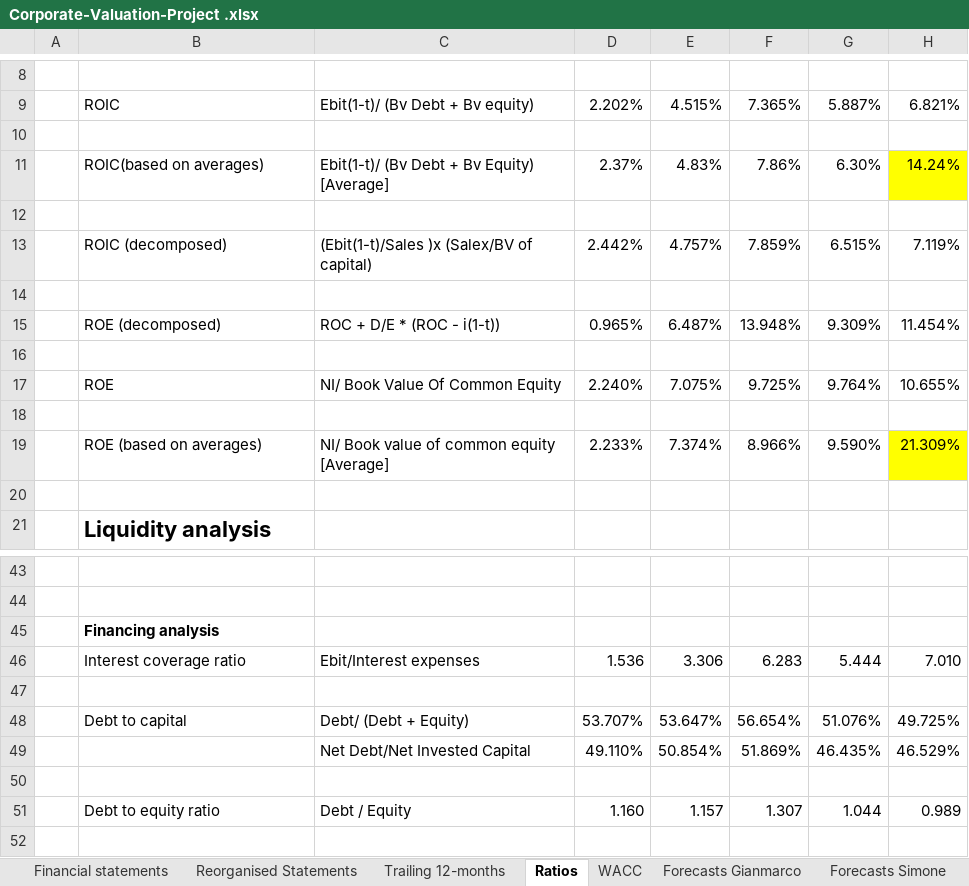
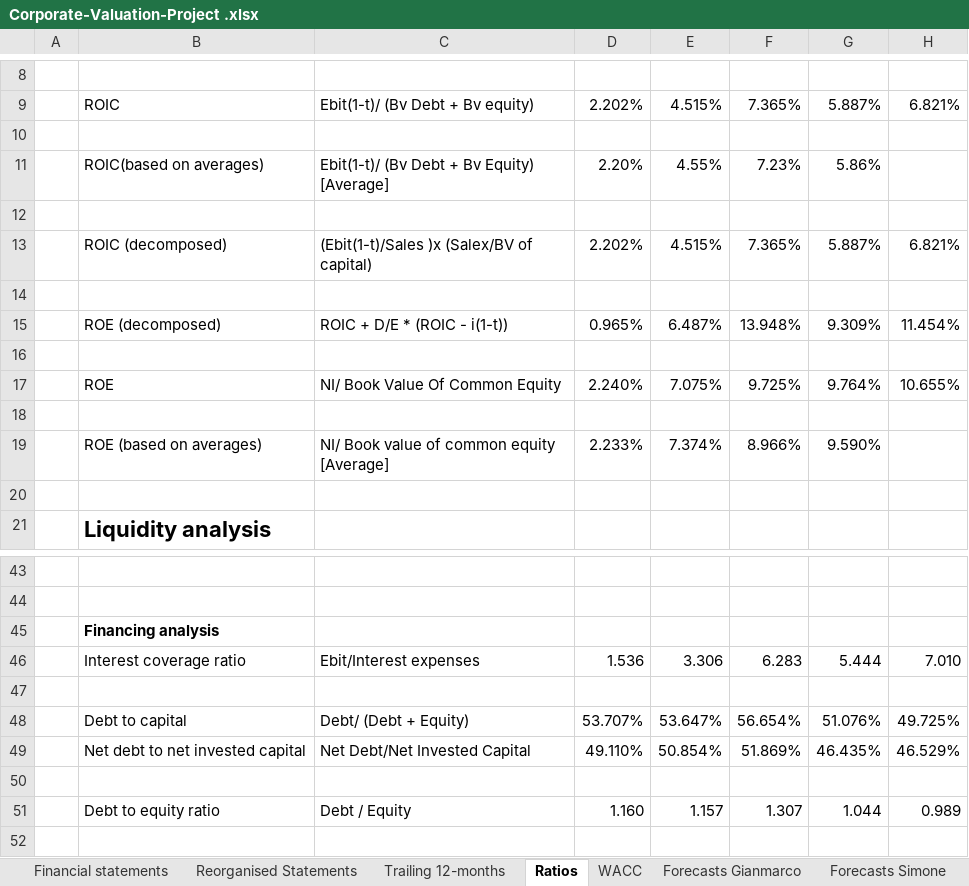
Before and after one commit to simonelucchesi/Corporate-project-, an Excel workbook: Project/Corporate-Valuation-Project .xlsx, sheet Ratios, drawn as a sheet; only a part is shown, gaps mark what is left out; values as stored, in another font and other column widths than the file's, no borders; charts and pictures not drawn; removed rows and columns are numbered as before the commit, all else as after; the diff names each change by its address in the sheet, - before the commit and + after, or states it on an @@ line.

```diff
--- a/Project/Corporate-Valuation-Project .xlsx (sheet Ratios)
+++ b/Project/Corporate-Valuation-Project .xlsx (sheet Ratios)
-row 11:  | ROIC(based on averages) | Ebit(1-t)/ (Bv Debt + Bv Equity) [Average] | 2.37% | 4.83% | 7.86% | 6.30% | 14.24%
+row 11:  | ROIC(based on averages) | Ebit(1-t)/ (Bv Debt + Bv Equity) [Average] | 2.20% | 4.55% | 7.23% | 5.86%
-row 13:  | ROIC (decomposed) | (Ebit(1-t)/Sales )x (Salex/BV of capital) | 2.442% | 4.757% | 7.859% | 6.515% | 7.119%
+row 13:  | ROIC (decomposed) | (Ebit(1-t)/Sales )x (Salex/BV of capital) | 2.202% | 4.515% | 7.365% | 5.887% | 6.821%
-C15: ROC + D/E * (ROC - i(1-t))
+C15: ROIC + D/E * (ROIC - i(1-t))
-H19: 21.309%
+H19: (empty)
-H19 fill: #FFFF00
+H19 fill: none
-B49: (empty)
+B49: Net debt to net invested capital
```
Also changed, not shown: sheet Forecasts Simone, sheet WACC, sheet DCF Valuation Simone, formulas that keep their value, charts or pictures, 4 other files.
